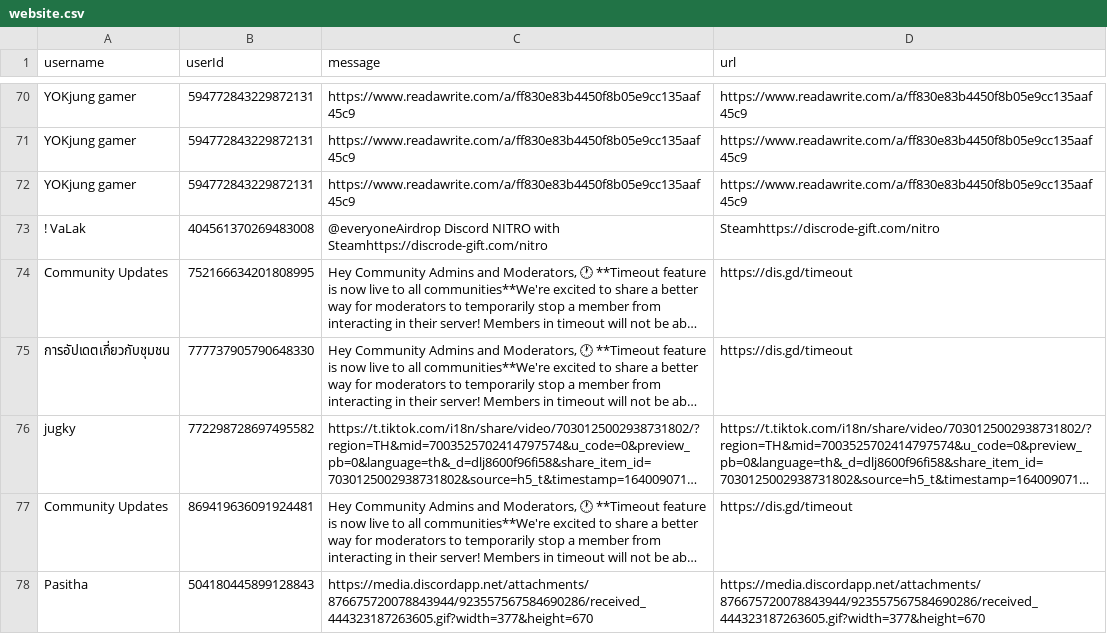
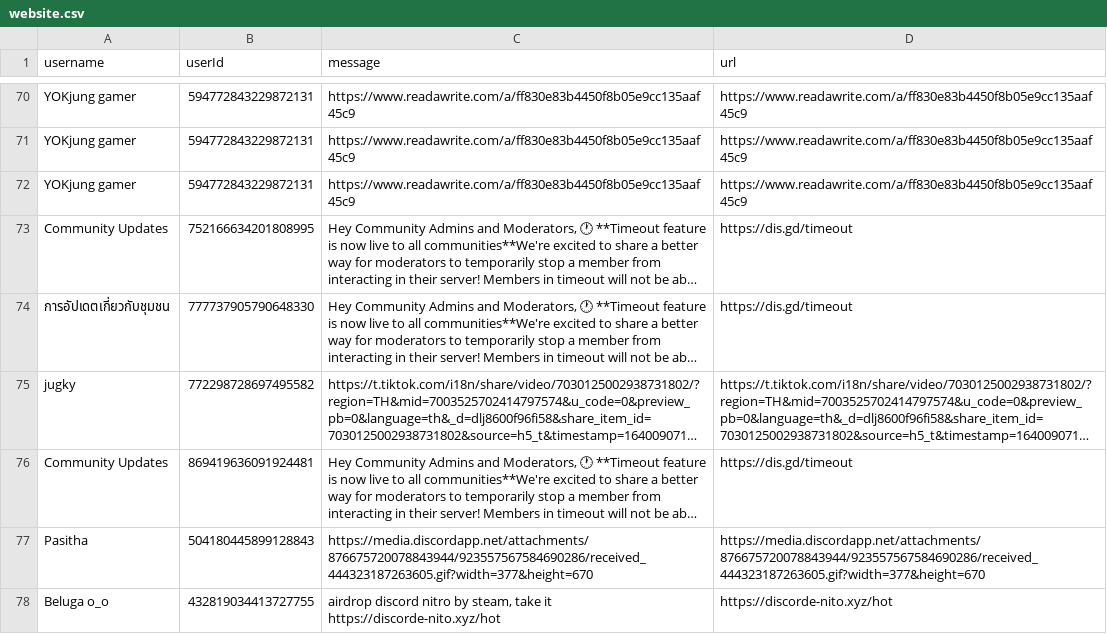
Before and after one commit to Pasitha/JKC-Discord-Bot, a CSV file: database/website.csv, drawn as a sheet; only a part is shown, gaps mark what is left out; the shorter side is filled out with more unchanged rows; long unchanged cells end in …; the diff names each change by its address in the sheet, - before the commit and + after, or states it on an @@ line.

Commit message:
Update website.csv

```diff
--- a/database/website.csv
+++ b/database/website.csv
-row 73: ! VaLak | 404561370269483008 | @everyoneAirdrop Discord NITRO with Steamhttps://discrode-gift.com/nitro | Steamhttps://discrode-gift.com/nitro
```
